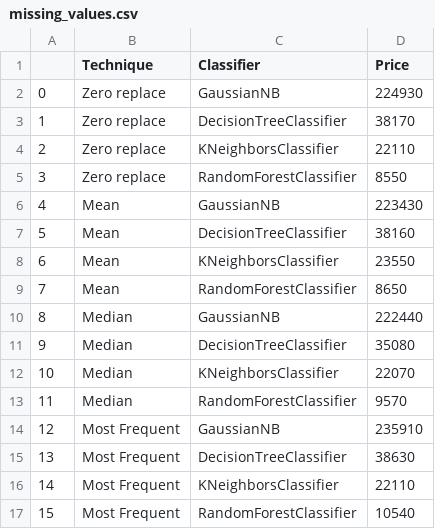
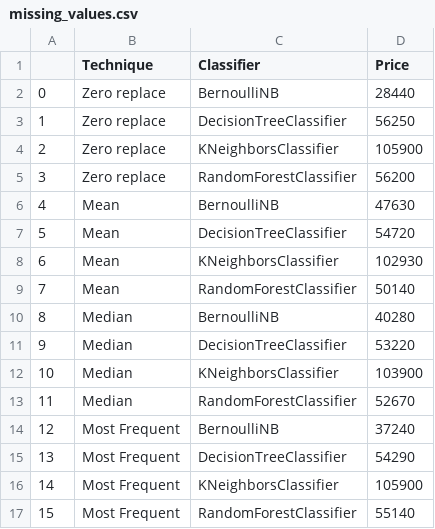
Before and after one commit to waque/CD, a CSV file: proj/APS_Failure_and_Operational_Data_for_Scania_Trucks/plot_data/missing_values.csv, drawn as a sheet.

```diff
--- a/proj/APS_Failure_and_Operational_Data_for_Scania_Trucks/plot_data/missing_values.csv
+++ b/proj/APS_Failure_and_Operational_Data_for_Scania_Trucks/plot_data/missing_values.csv
@@ -1,17 +1,17 @@
 ,Technique,Classifier,Price
-0,Zero replace,GaussianNB,224930
-1,Zero replace,DecisionTreeClassifier,38170
-2,Zero replace,KNeighborsClassifier,22110
-3,Zero replace,RandomForestClassifier,8550
-4,Mean,GaussianNB,223430
-5,Mean,DecisionTreeClassifier,38160
-6,Mean,KNeighborsClassifier,23550
-7,Mean,RandomForestClassifier,8650
-8,Median,GaussianNB,222440
-9,Median,DecisionTreeClassifier,35080
-10,Median,KNeighborsClassifier,22070
-11,Median,RandomForestClassifier,9570
-12,Most Frequent,GaussianNB,235910
-13,Most Frequent,DecisionTreeClassifier,38630
-14,Most Frequent,KNeighborsClassifier,22110
-15,Most Frequent,RandomForestClassifier,10540
+0,Zero replace,BernoulliNB,28440
+1,Zero replace,DecisionTreeClassifier,56250
+2,Zero replace,KNeighborsClassifier,105900
+3,Zero replace,RandomForestClassifier,56200
+4,Mean,BernoulliNB,47630
+5,Mean,DecisionTreeClassifier,54720
+6,Mean,KNeighborsClassifier,102930
+7,Mean,RandomForestClassifier,50140
+8,Median,BernoulliNB,40280
+9,Median,DecisionTreeClassifier,53220
+10,Median,KNeighborsClassifier,103900
+11,Median,RandomForestClassifier,52670
+12,Most Frequent,BernoulliNB,37240
+13,Most Frequent,DecisionTreeClassifier,54290
+14,Most Frequent,KNeighborsClassifier,105900
+15,Most Frequent,RandomForestClassifier,55140
```
Also changed, not shown: 8 other files.
